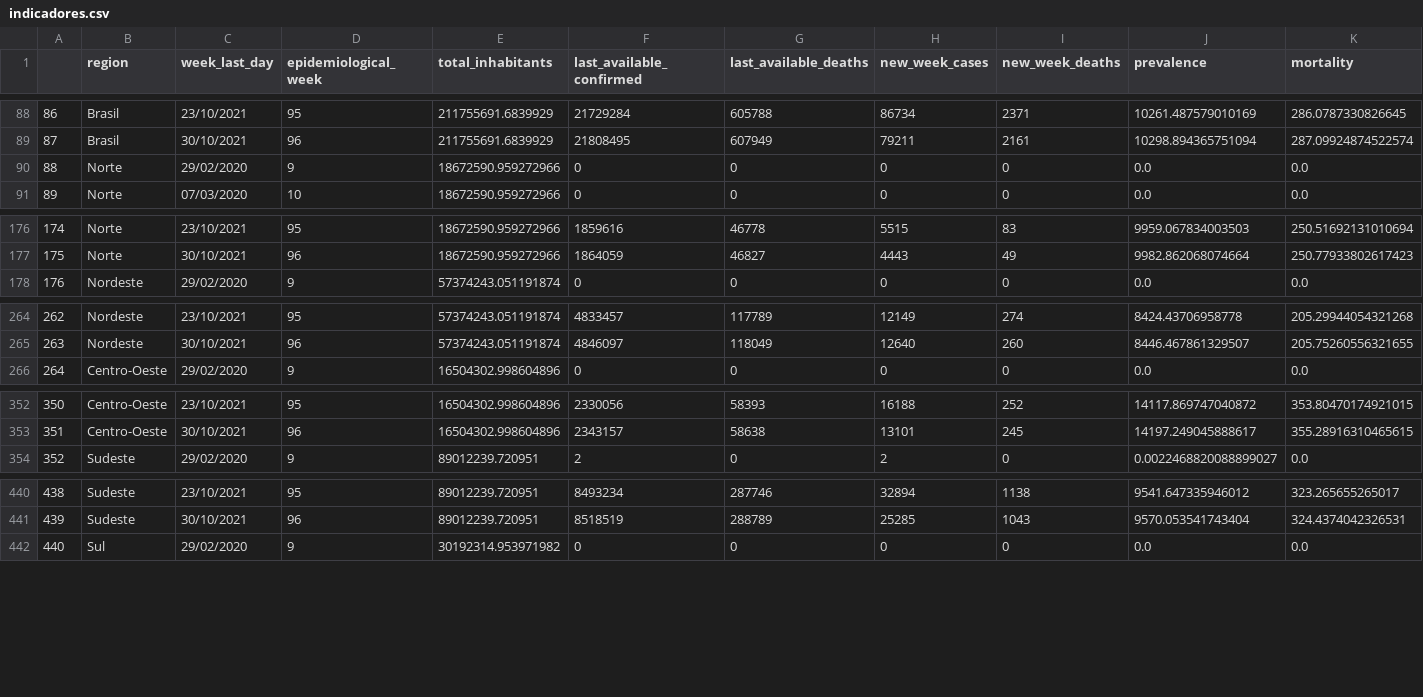
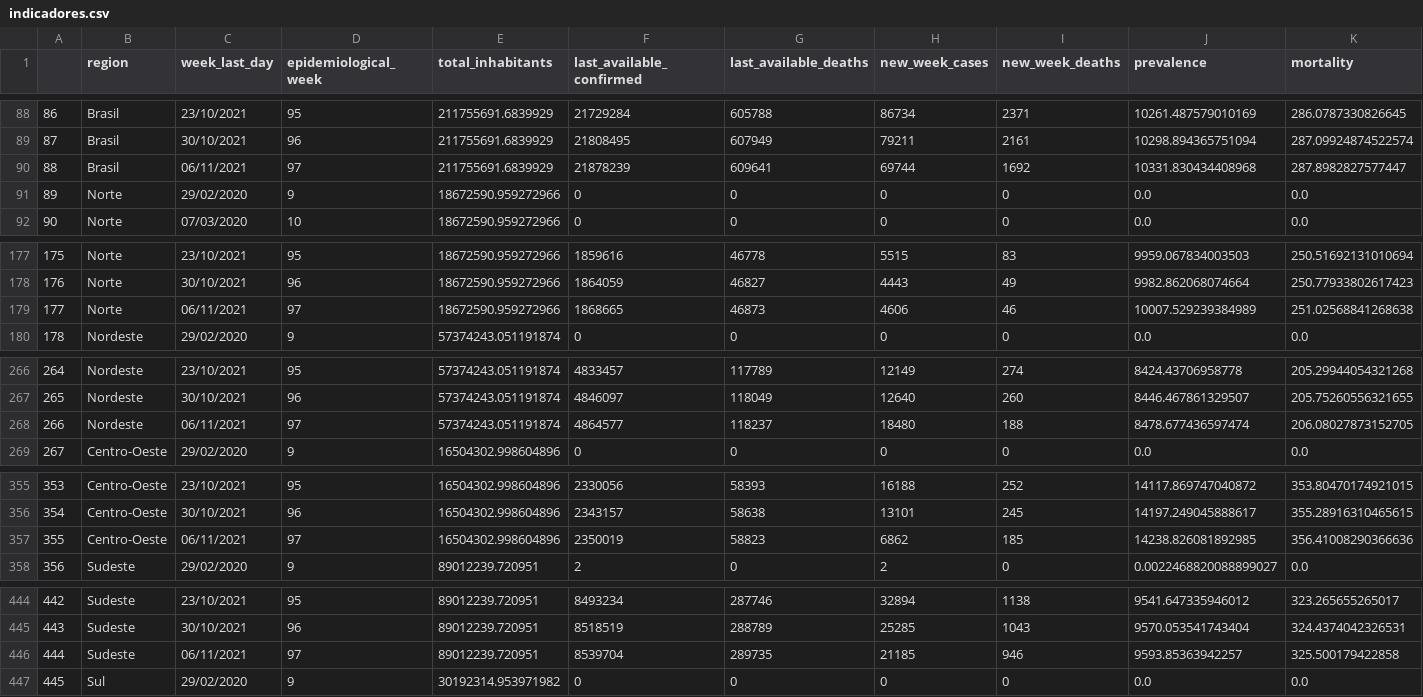
Before and after one commit to CDA-EPCWeb/Indicadores-Epidemiologicos, a CSV file: resultados/indicadores.csv, drawn as a sheet; only a part is shown, gaps mark what is left out; addresses are those after the commit; rows hold the shown columns only; the diff covers the shown part only; the diff names each change by its address in the sheet, - before the commit and + after, or states it on an @@ line.

Commit message:
Automated update 2021-11-07 03:09:00.831500

```diff
--- a/resultados/indicadores.csv
+++ b/resultados/indicadores.csv
+row 90: 88 | Brasil | 06/11/2021 | 97 | 211755691.6839929 | 21878239 | 609641 | 69744 | 1692 | 10331.830434408968 | 287.8982827577447
@@ column A renumbered between rows 91 and 534 @@
+row 179: 177 | Norte | 06/11/2021 | 97 | 18672590.959272966 | 1868665 | 46873 | 4606 | 46 | 10007.529239384989 | 251.02568841268638
+row 268: 266 | Nordeste | 06/11/2021 | 97 | 57374243.051191874 | 4864577 | 118237 | 18480 | 188 | 8478.677436597474 | 206.08027873152705
+row 357: 355 | Centro-Oeste | 06/11/2021 | 97 | 16504302.998604896 | 2350019 | 58823 | 6862 | 185 | 14238.826081892985 | 356.41008290366636
+row 446: 444 | Sudeste | 06/11/2021 | 97 | 89012239.720951 | 8539704 | 289735 | 21185 | 946 | 9593.85363942257 | 325.500179422858
```
Also changed, not shown: 1 added row elsewhere in this file.
